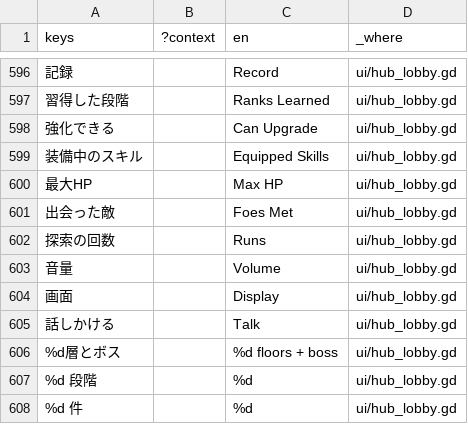
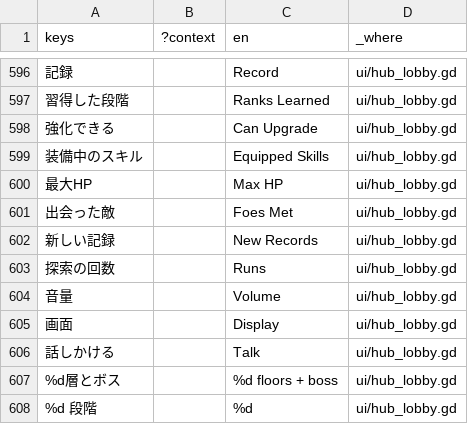
Before and after one commit to Termnix-IT/DungeonRemnant, a CSV file: rogue-like-play/locale/text.csv, drawn as a sheet; only a part is shown, gaps mark what is left out; the shorter side is filled out with more unchanged rows; the diff names each change by its address in the sheet, - before the commit and + after, or states it on an @@ line.

```diff
--- a/rogue-like-play/locale/text.csv
+++ b/rogue-like-play/locale/text.csv
+row 602: 新しい記録 |  | New Records | ui/hub_lobby.gd
```
Also changed, not shown: 6 other files.
